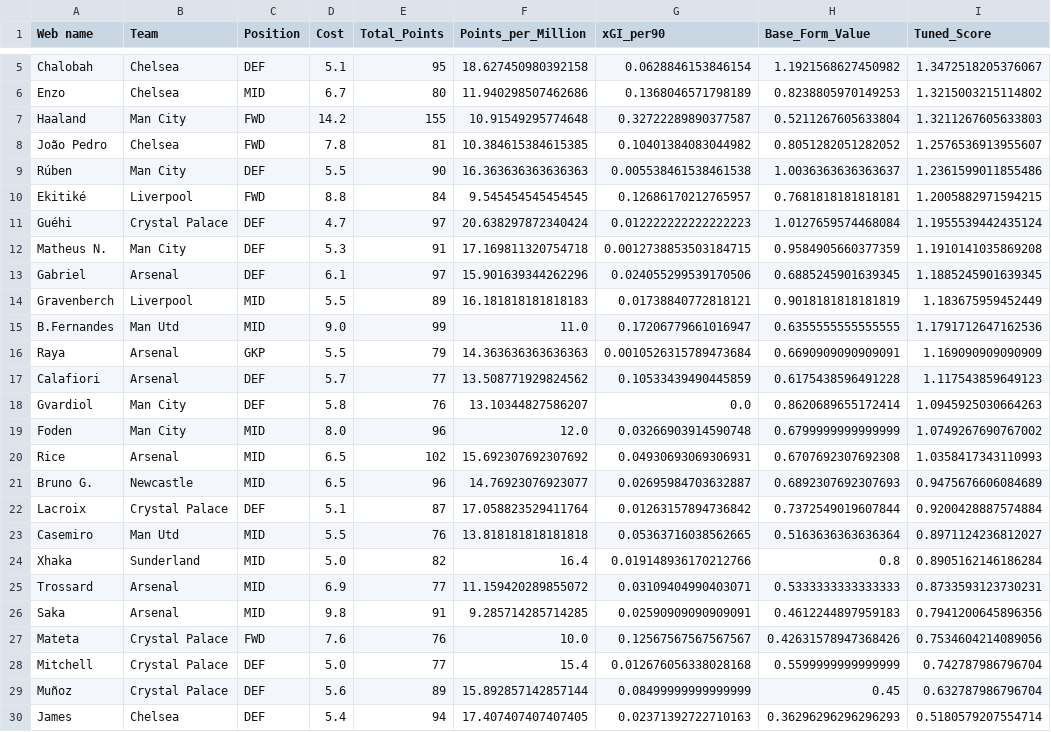
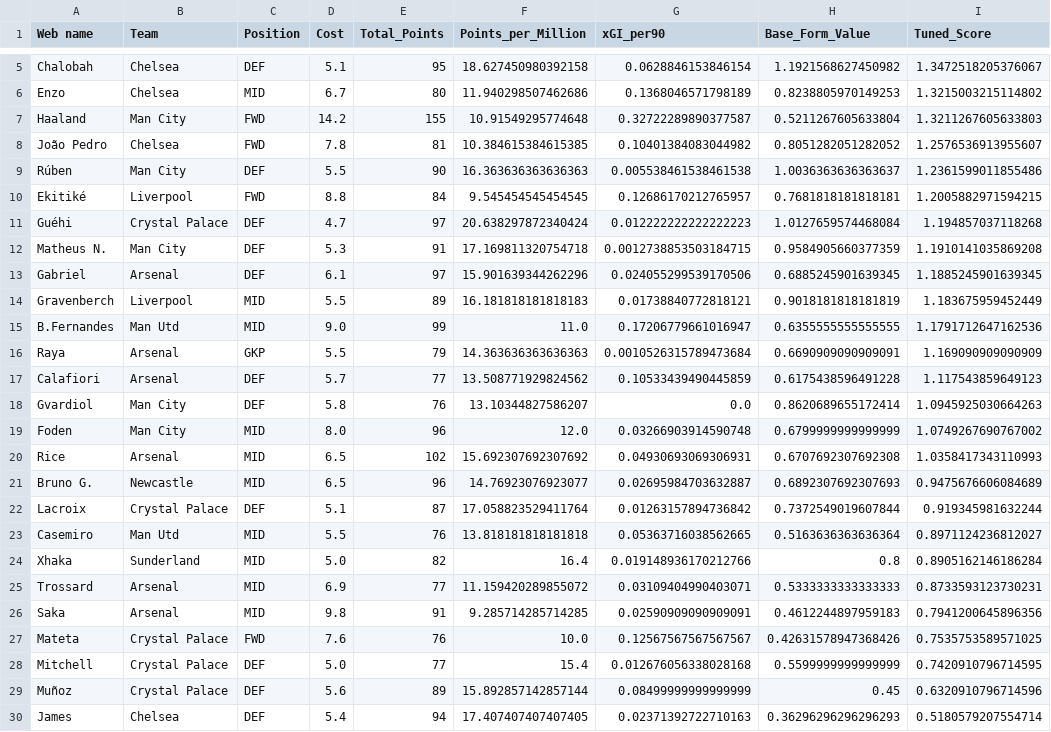
Before and after one commit to Dante777bm/fpl-data-collector, a CSV file: FPL_Data_2025-26/Insights/best_shortlist.csv, drawn as a sheet; only a part is shown, gaps mark what is left out.

```diff
--- a/FPL_Data_2025-26/Insights/best_shortlist.csv
+++ b/FPL_Data_2025-26/Insights/best_shortlist.csv
@@ -10,3 +10,3 @@ Rúben,Man City,DEF,5.5,90,16.363636363636363,0.005538461538461538,1.00363636363
 Ekitiké,Liverpool,FWD,8.8,84,9.545454545454545,0.12686170212765957,0.7681818181818181,1.2005882971594215
-Guéhi,Crystal Palace,DEF,4.7,97,20.638297872340424,0.012222222222222223,1.0127659574468084,1.1955539442435124
+Guéhi,Crystal Palace,DEF,4.7,97,20.638297872340424,0.012222222222222223,1.0127659574468084,1.194857037118268
 Matheus N.,Man City,DEF,5.3,91,17.169811320754718,0.0012738853503184715,0.9584905660377359,1.1910141035869208
@@ -21,3 +21,3 @@ Rice,Arsenal,MID,6.5,102,15.692307692307692,0.04930693069306931,0.67076923076923
 Bruno G.,Newcastle,MID,6.5,96,14.76923076923077,0.02695984703632887,0.6892307692307693,0.9475676606084689
-Lacroix,Crystal Palace,DEF,5.1,87,17.058823529411764,0.01263157894736842,0.7372549019607844,0.9200428887574884
+Lacroix,Crystal Palace,DEF,5.1,87,17.058823529411764,0.01263157894736842,0.7372549019607844,0.919345981632244
 Casemiro,Man Utd,MID,5.5,76,13.818181818181818,0.05363716038562665,0.5163636363636364,0.8971124236812027
@@ -26,5 +26,5 @@ Trossard,Arsenal,MID,6.9,77,11.159420289855072,0.03109404990403071,0.53333333333
 Saka,Arsenal,MID,9.8,91,9.285714285714285,0.02590909090909091,0.4612244897959183,0.7941200645896356
-Mateta,Crystal Palace,FWD,7.6,76,10.0,0.12567567567567567,0.42631578947368426,0.7534604214089056
-Mitchell,Crystal Palace,DEF,5.0,77,15.4,0.012676056338028168,0.5599999999999999,0.742787986796704
-Muñoz,Crystal Palace,DEF,5.6,89,15.892857142857144,0.08499999999999999,0.45,0.632787986796704
+Mateta,Crystal Palace,FWD,7.6,76,10.0,0.12567567567567567,0.42631578947368426,0.7535753589571025
+Mitchell,Crystal Palace,DEF,5.0,77,15.4,0.012676056338028168,0.5599999999999999,0.7420910796714595
+Muñoz,Crystal Palace,DEF,5.6,89,15.892857142857144,0.08499999999999999,0.45,0.6320910796714596
 James,Chelsea,DEF,5.4,94,17.407407407407405,0.02371392722710163,0.36296296296296293,0.5180579207554714
```
Also changed, not shown: FPL_Data_2025-26/FPL_Data_GW_19.csv, FPL_Data_2025-26/Insights/best_team_defenders.csv, 5 other files.
